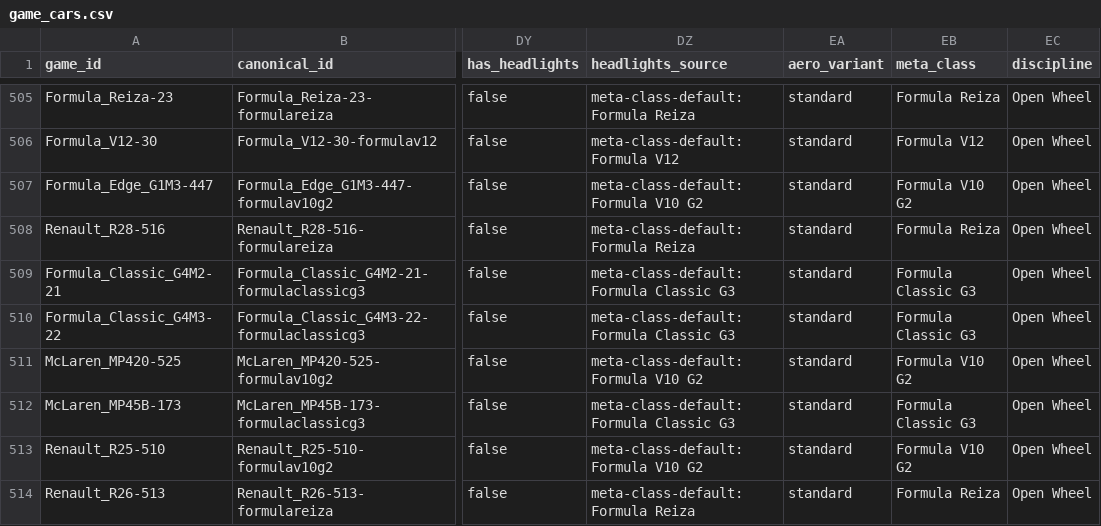
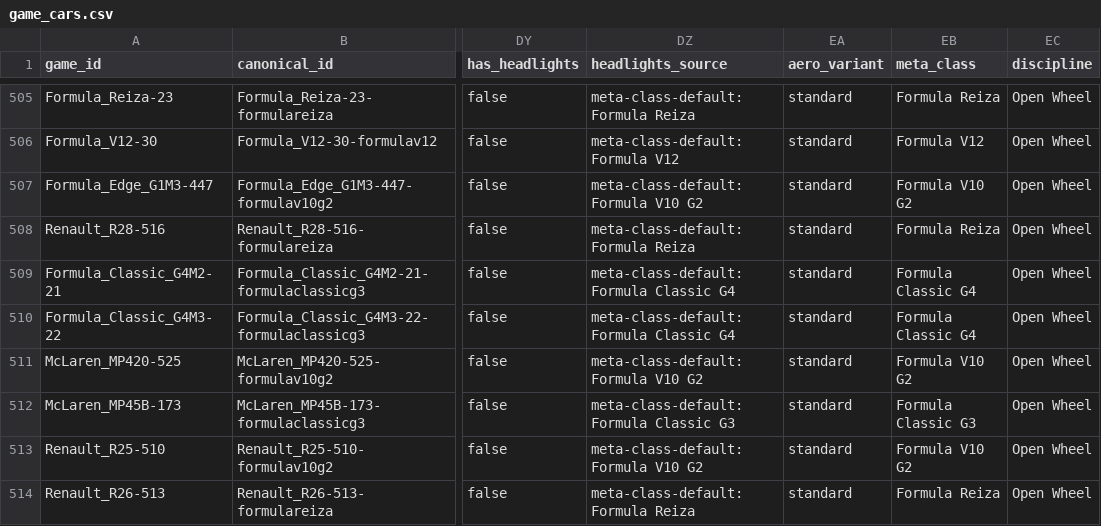
Before and after one commit to abesto/ams2-career, a CSV file: src/app/data/game_cars.csv, drawn as a sheet; only a part is shown, gaps mark what is left out; the diff covers the shown part only; the diff names each change by its address in the sheet, - before the commit and + after, or states it on an @@ line.

```diff
--- a/src/app/data/game_cars.csv
+++ b/src/app/data/game_cars.csv
-DZ509:DZ510 (headlights_source): meta-class-default:Formula Classic G3
+DZ509:DZ510 (headlights_source): meta-class-default:Formula Classic G4
-EB509:EB510 (meta_class): Formula Classic G3
+EB509:EB510 (meta_class): Formula Classic G4
```
Also changed, not shown: 20 edited cells elsewhere in this file, src/app/data/game_class_mapping.csv, 5 other files.
